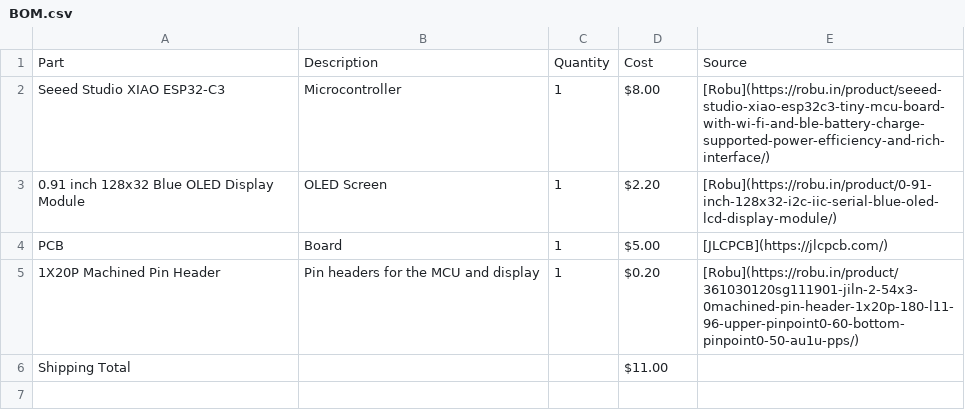
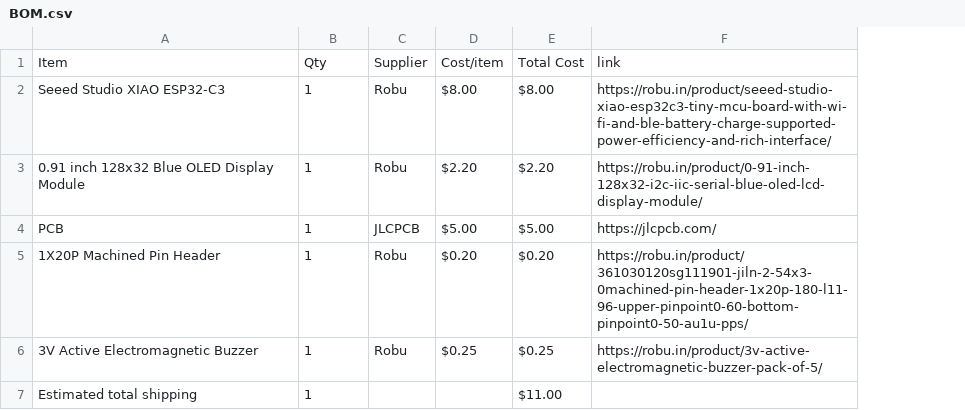
Before and after one commit to wldd22/tetra-clock, a CSV file: BOM.csv, drawn as a sheet; removed rows and columns are numbered as before the commit, all else as after; the diff names each change by its address in the sheet, - before the commit and + after, or states it on an @@ line.

```diff
--- a/BOM.csv
+++ b/BOM.csv
-column B, rows 2-5: Microcontroller | OLED Screen | Board | Pin headers for the MCU and display
+column C, rows 2-5: Robu | Robu | JLCPCB | Robu
+column D, rows 2-5: $8.00 | $2.20 | $5.00 | $0.20
-column E, rows 2-5: [Robu](https://robu.in/product/seeed-studio-xiao-esp32c3-tiny-mcu-board-with-wi-fi-and-ble-battery-charge-supported-power-efficiency-and-rich-interface/) | [Robu](https://robu.in/product/0-91-inch-128x32-i2c-iic-serial-blue-oled-lcd-display-module/) | [JLCPCB](https://jlcpcb.com/) | [Robu](https://robu.in/product/361030120sg111901-jiln-2-54x3-0machined-pin-header-1x20p-180-l11-96-upper-pinpoint0-60-bottom-pinpoint0-50-au1u-pps/)
+column F, rows 2-5: https://robu.in/product/seeed-studio-xiao-esp32c3-tiny-mcu-board-with-wi-fi-and-ble-battery-charge-supported-power-efficiency-and-rich-interface/ | https://robu.in/product/0-91-inch-128x32-i2c-iic-serial-blue-oled-lcd-display-module/ | https://jlcpcb.com/ | https://robu.in/product/361030120sg111901-jiln-2-54x3-0machined-pin-header-1x20p-180-l11-96-upper-pinpoint0-60-bottom-pinpoint0-50-au1u-pps/
-row 1: Part | Description | Quantity | Cost | Source
+row 1: Item | Qty | Supplier | Cost/item | Total Cost | link
-row 6: Shipping Total |  |  | $11.00
+row 6: 3V Active Electromagnetic Buzzer | 1 | Robu | $0.25 | $0.25 | https://robu.in/product/3v-active-electromagnetic-buzzer-pack-of-5/
+row 7: Estimated total shipping | 1 |  |  | $11.00
```
Also changed, not shown: 2 other files.
